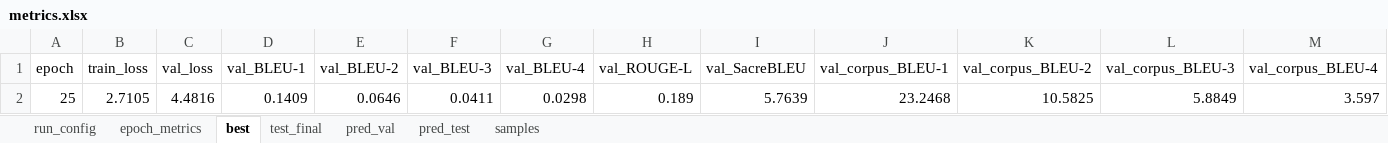
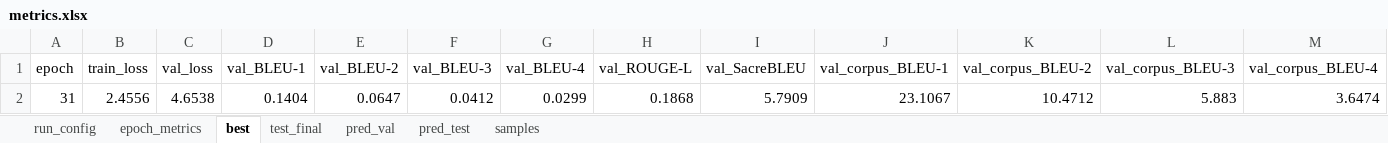
Before and after one commit to mrinalchaturvedi27/State_Space_Model, an Excel workbook: phase 3/results/finetune/P2L/isign/mamba_padfix/lr0.0003_s42/results/metrics.xlsx, sheet best, drawn as a sheet; only a part is shown; values as stored, in another font and other column widths than the file's, no borders; removed rows and columns are numbered as before the commit, all else as after; rows hold the shown columns only; the diff names each change by its address in the sheet, - before the commit and + after, or states it on an @@ line.

```diff
--- a/phase 3/results/finetune/P2L/isign/mamba_padfix/lr0.0003_s42/results/metrics.xlsx (sheet best)
+++ b/phase 3/results/finetune/P2L/isign/mamba_padfix/lr0.0003_s42/results/metrics.xlsx (sheet best)
-row 2: 25 | 2.7105 | 4.4816 | 0.1409 | 0.0646 | 0.0411 | 0.0298 | 0.189 | 5.7639 | 23.2468 | 10.5825 | 5.8849 | 3.597
+row 2: 31 | 2.4556 | 4.6538 | 0.1404 | 0.0647 | 0.0412 | 0.0299 | 0.1868 | 5.7909 | 23.1067 | 10.4712 | 5.883 | 3.6474
```
Also changed, not shown: sheet epoch_metrics, sheet samples, sheet pred_test, sheet pred_val, sheet test_final, 2 other files.
